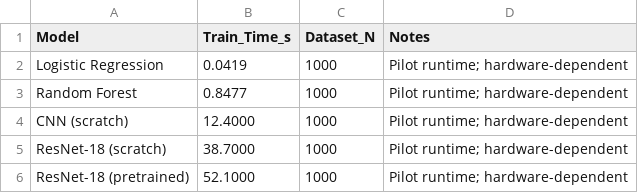
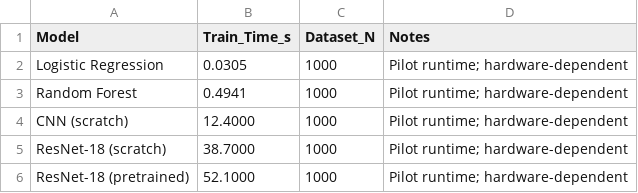
Before and after one commit to SID-6921/Microplastic_HCS_Pipeline, a CSV file: results/tables/table_6_computational_cost.csv, drawn as a sheet.

```diff
--- a/results/tables/table_6_computational_cost.csv
+++ b/results/tables/table_6_computational_cost.csv
@@ -1,4 +1,4 @@
 Model,Train_Time_s,Dataset_N,Notes
-Logistic Regression,0.0419,1000,Pilot runtime; hardware-dependent
-Random Forest,0.8477,1000,Pilot runtime; hardware-dependent
+Logistic Regression,0.0305,1000,Pilot runtime; hardware-dependent
+Random Forest,0.4941,1000,Pilot runtime; hardware-dependent
 CNN (scratch),12.4000,1000,Pilot runtime; hardware-dependent
```
Also changed, not shown: results/tables/table_1_model_performance.csv, results/tables/table_5_biological_validation.csv, 19 other files.
